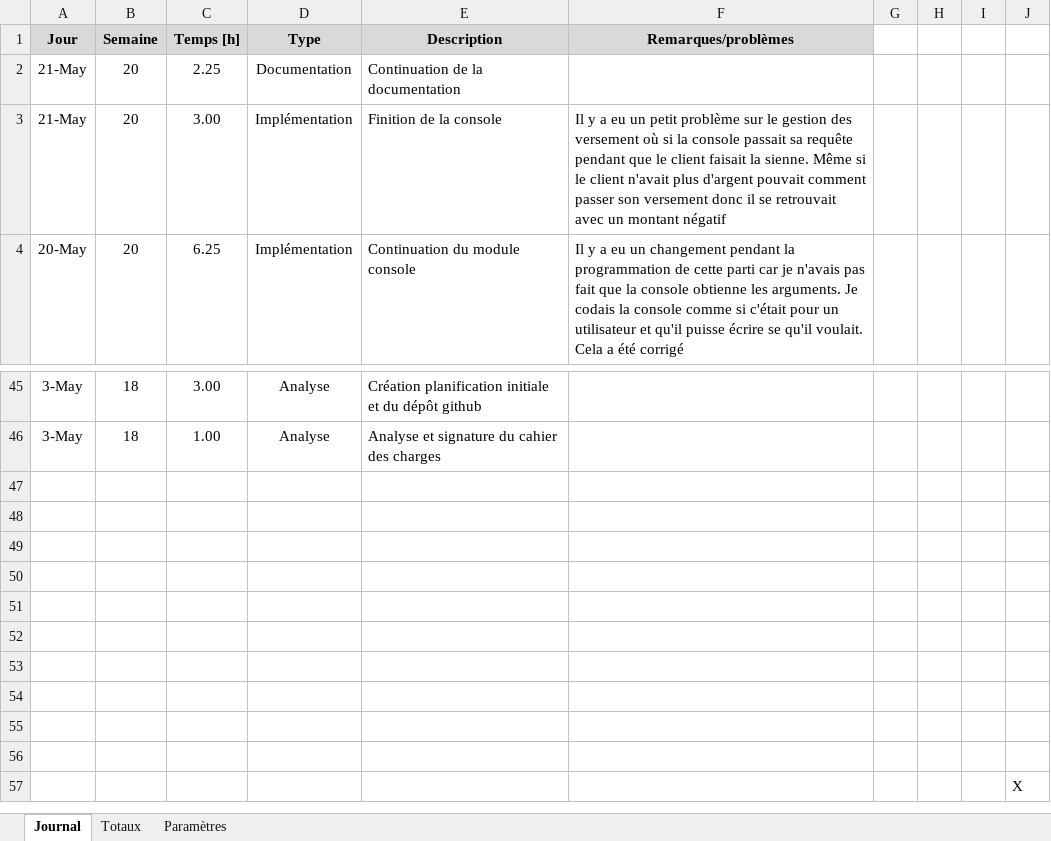
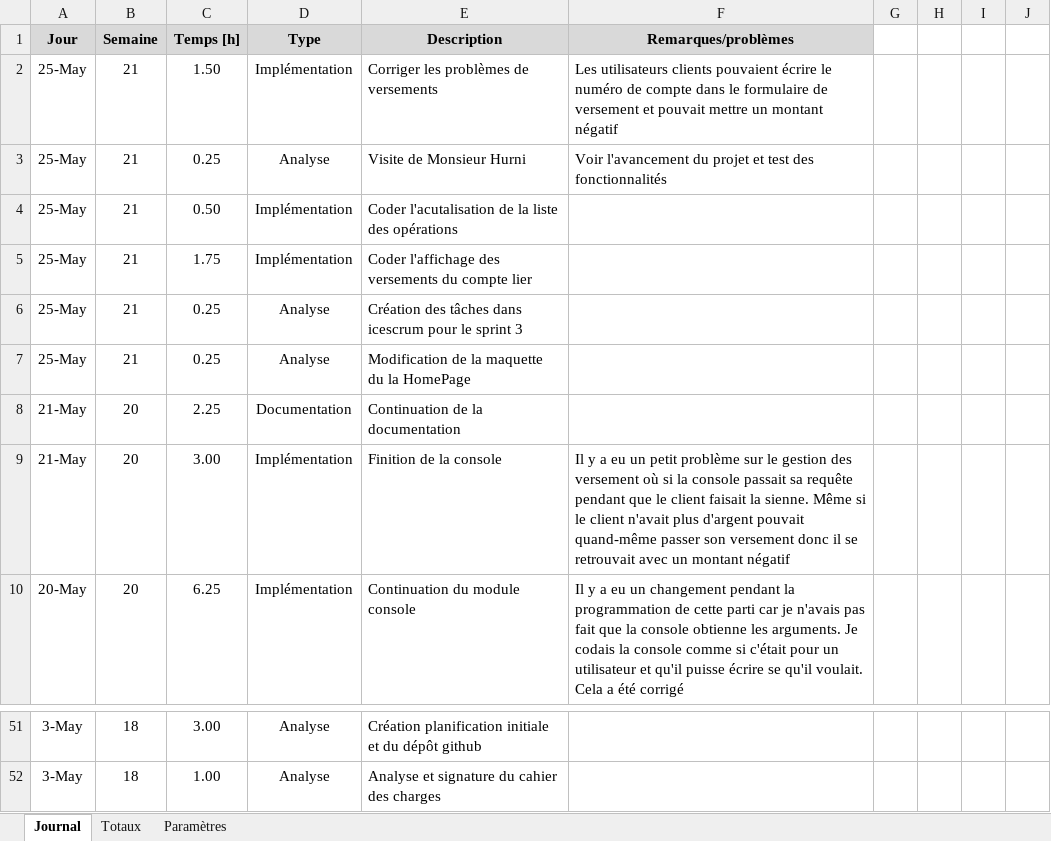
Before and after one commit to Trobinsch/TPI_RSZ, an Excel workbook: Documentation/Journal de travail.xlsm, sheet Journal, drawn as a sheet; only a part is shown, gaps mark what is left out; values as stored, in another font and other column widths than the file's, no borders; charts and pictures not drawn; removed rows and columns are numbered as before the commit, all else as after; the diff names each change by its address in the sheet, - before the commit and + after, or states it on an @@ line.

Commit message:
ajout de l'affichage des operations et correction du versement

```diff
--- a/Documentation/Journal de travail.xlsm (sheet Journal)
+++ b/Documentation/Journal de travail.xlsm (sheet Journal)
+row 2: 25-May | 21 | 1.50 | Implémentation | Corriger les problèmes de versements | Les utilisateurs clients pouvaient écrire le numéro de compte dans le formulaire de versement et pouvait mettre un montant négatif
+row 3: 25-May | 21 | 0.25 | Analyse | Visite de Monsieur Hurni | Voir l'avancement du projet et test des fonctionnalités
+row 4: 25-May | 21 | 0.50 | Implémentation | Coder l'acutalisation de la liste des opérations
+row 5: 25-May | 21 | 1.75 | Implémentation | Coder l'affichage des versements du compte lier
+row 6: 25-May | 21 | 0.25 | Analyse | Création des tâches dans icescrum pour le sprint 3
+row 7: 25-May | 21 | 0.25 | Analyse | Modification de la maquette du la HomePage
-F9 (Remarques/problèmes): …d'argent pouvait comment passer son…
+F9 (Remarques/problèmes): …d'argent pouvait quand-même passer son…
-row 47: (empty)
-row 48: (empty)
-row 49: (empty)
-row 50: (empty)
-row 51: (empty)
-row 52: (empty)
-row 53: (empty)
-row 54: (empty)
-row 55: (empty)
-row 56: (empty)
-row 57:  |  |  |  |  |  |  |  |  | X
```
Also changed, not shown: 32 other files.
